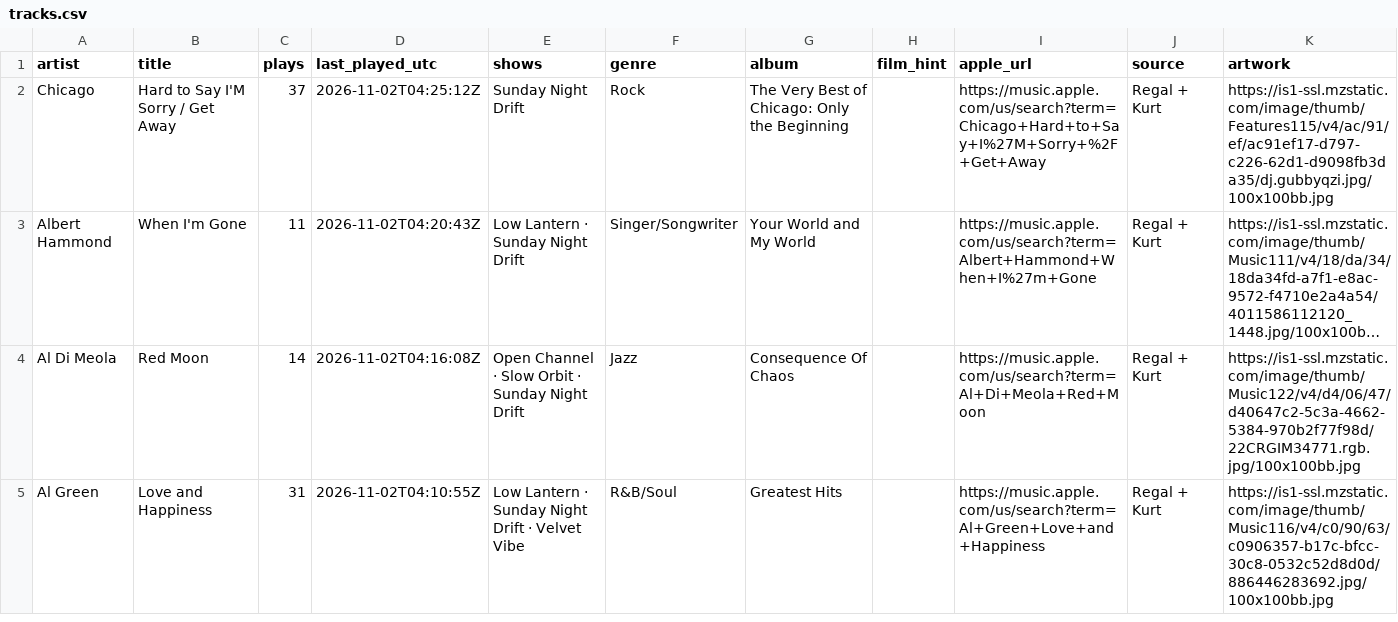
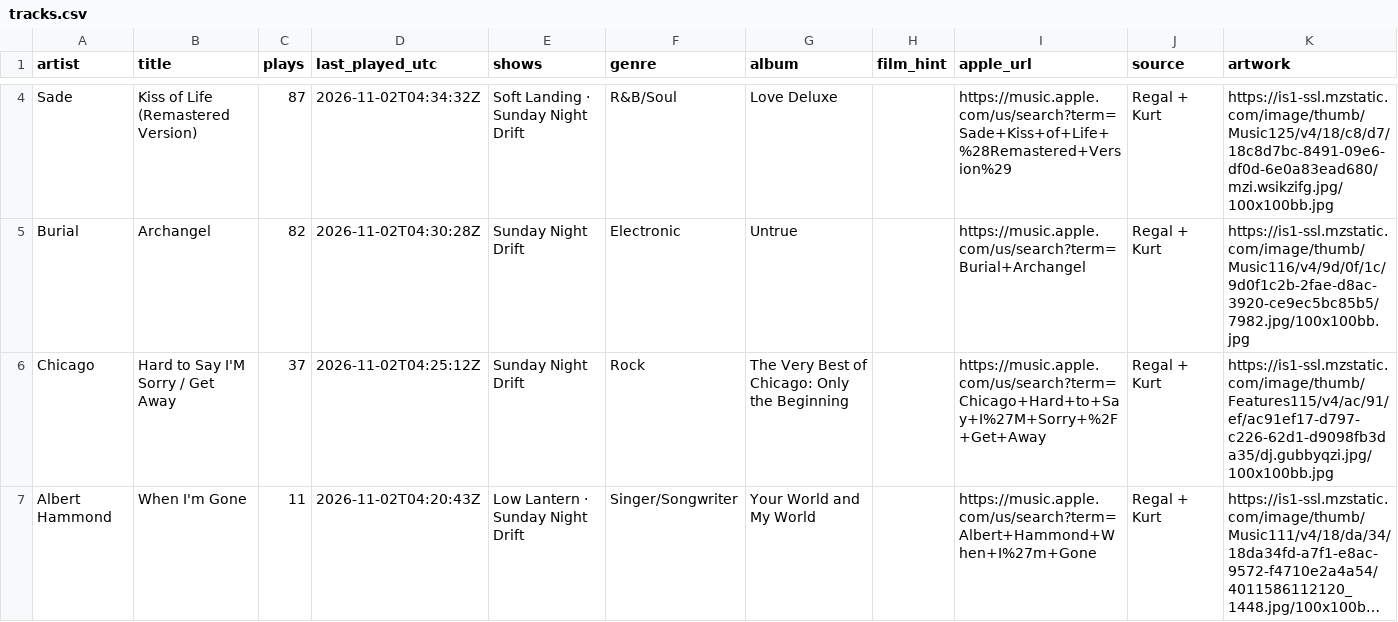
Before and after one commit to rs7hwfctnb-spec/dj-claude-schedule, a CSV file: data/tracks.csv, drawn as a sheet; only a part is shown, gaps mark what is left out; the shorter side is filled out with more unchanged rows; long unchanged cells end in …; the diff covers the shown part only; the diff names each change by its address in the sheet, - before the commit and + after, or states it on an @@ line.

```diff
--- a/data/tracks.csv
+++ b/data/tracks.csv
+row 4: Sade | Kiss of Life (Remastered Version) | 87 | 2026-11-02T04:34:32Z | Soft Landing · Sunday Night Drift | R&B/Soul | Love Deluxe |  | https://music.apple.com/us/search?term=Sade+Kiss+of+Life+%28Remastered+Version%29 | Regal + Kurt | https://is1-ssl.mzstatic.com/image/thumb/Music125/v4/18/c8/d7/18c8d7bc-8491-09e6-df0d-6e0a83ead680/mzi.wsikzifg.jpg/100x100bb.jpg
+row 5: Burial | Archangel | 82 | 2026-11-02T04:30:28Z | Sunday Night Drift | Electronic | Untrue |  | https://music.apple.com/us/search?term=Burial+Archangel | Regal + Kurt | https://is1-ssl.mzstatic.com/image/thumb/Music116/v4/9d/0f/1c/9d0f1c2b-2fae-d8ac-3920-ce9ec5bc85b5/7982.jpg/100x100bb.jpg
```
Also changed, not shown: 2 added rows and 4 removed rows elsewhere in this file, data/plays.csv, data/stats.csv, 1 other file.
